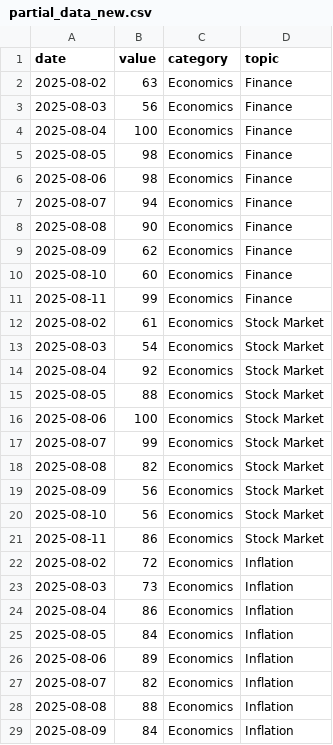
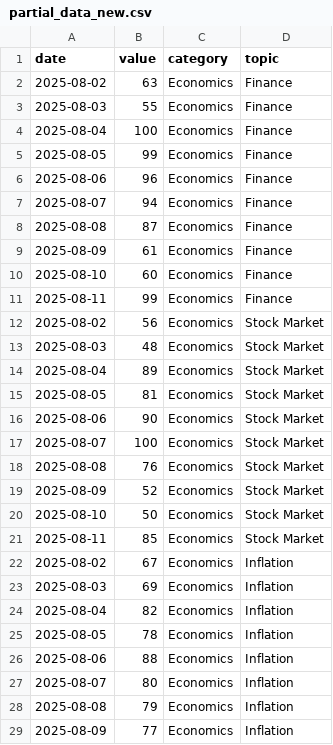
Before and after one commit to AZFARHAD24511/exrprediction, a CSV file: data/partial_data_new.csv, drawn as a sheet; only a part is shown; the diff covers the shown part only.

Commit message:
Add files via upload

```diff
--- a/data/partial_data_new.csv
+++ b/data/partial_data_new.csv
@@ -2,28 +2,28 @@ date,value,category,topic
 2025-08-02,63,Economics,Finance
-2025-08-03,56,Economics,Finance
+2025-08-03,55,Economics,Finance
 2025-08-04,100,Economics,Finance
-2025-08-05,98,Economics,Finance
-2025-08-06,98,Economics,Finance
+2025-08-05,99,Economics,Finance
+2025-08-06,96,Economics,Finance
 2025-08-07,94,Economics,Finance
-2025-08-08,90,Economics,Finance
-2025-08-09,62,Economics,Finance
+2025-08-08,87,Economics,Finance
+2025-08-09,61,Economics,Finance
 2025-08-10,60,Economics,Finance
 2025-08-11,99,Economics,Finance
-2025-08-02,61,Economics,Stock Market
-2025-08-03,54,Economics,Stock Market
-2025-08-04,92,Economics,Stock Market
-2025-08-05,88,Economics,Stock Market
-2025-08-06,100,Economics,Stock Market
-2025-08-07,99,Economics,Stock Market
-2025-08-08,82,Economics,Stock Market
-2025-08-09,56,Economics,Stock Market
-2025-08-10,56,Economics,Stock Market
-2025-08-11,86,Economics,Stock Market
-2025-08-02,72,Economics,Inflation
-2025-08-03,73,Economics,Inflation
-2025-08-04,86,Economics,Inflation
-2025-08-05,84,Economics,Inflation
-2025-08-06,89,Economics,Inflation
-2025-08-07,82,Economics,Inflation
-2025-08-08,88,Economics,Inflation
-2025-08-09,84,Economics,Inflation
+2025-08-02,56,Economics,Stock Market
+2025-08-03,48,Economics,Stock Market
+2025-08-04,89,Economics,Stock Market
+2025-08-05,81,Economics,Stock Market
+2025-08-06,90,Economics,Stock Market
+2025-08-07,100,Economics,Stock Market
+2025-08-08,76,Economics,Stock Market
+2025-08-09,52,Economics,Stock Market
+2025-08-10,50,Economics,Stock Market
+2025-08-11,85,Economics,Stock Market
+2025-08-02,67,Economics,Inflation
+2025-08-03,69,Economics,Inflation
+2025-08-04,82,Economics,Inflation
+2025-08-05,78,Economics,Inflation
+2025-08-06,88,Economics,Inflation
+2025-08-07,80,Economics,Inflation
+2025-08-08,79,Economics,Inflation
+2025-08-09,77,Economics,Inflation
```
Also changed, not shown: 145 edited cells elsewhere in this file.
